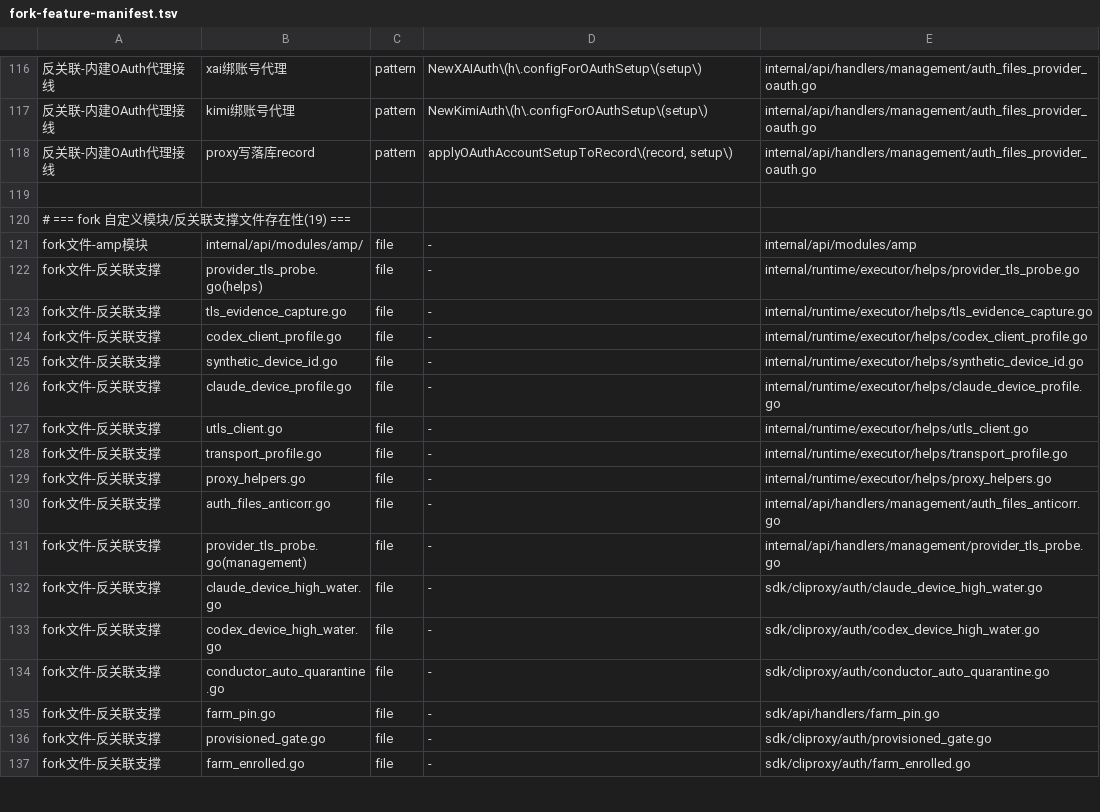
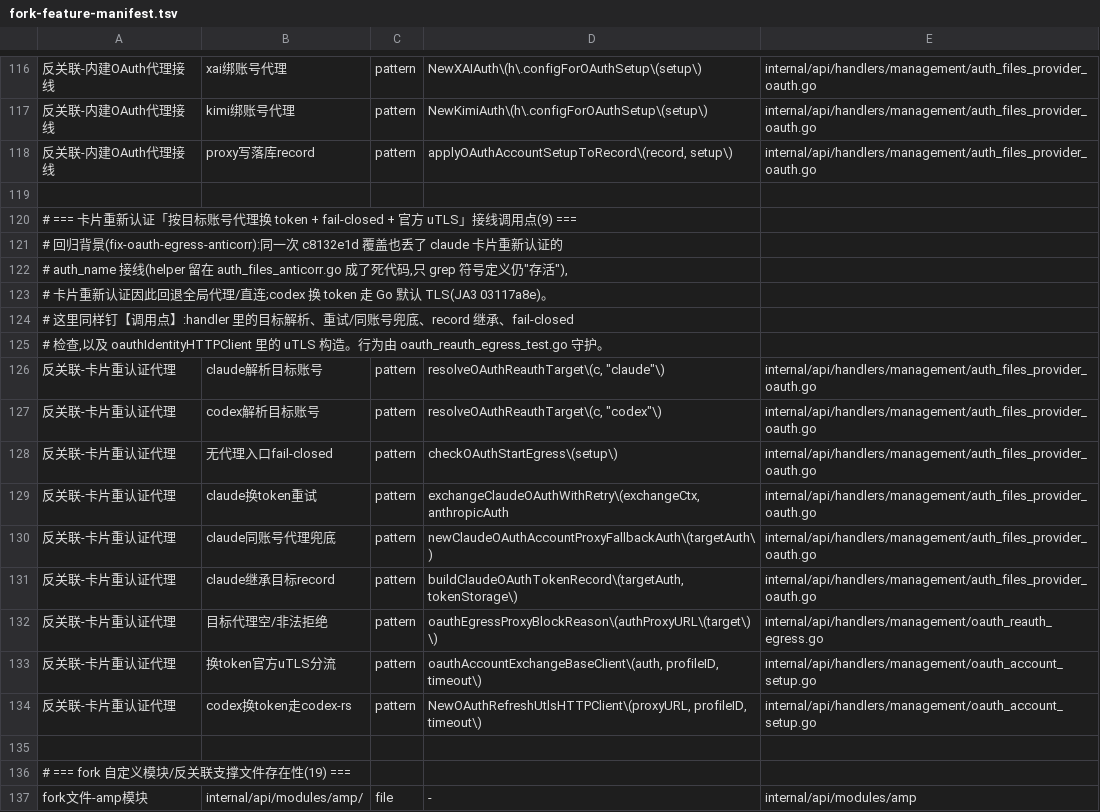
Before and after one commit to 0xTract0r/CLIProxyAPIPlus, a TSV file: scripts/upstream-sync/fork-feature-manifest.tsv, drawn as a sheet; only a part is shown, gaps mark what is left out; the shorter side is filled out with more unchanged rows; the diff names each change by its address in the sheet, - before the commit and + after, or states it on an @@ line.

```diff
--- a/scripts/upstream-sync/fork-feature-manifest.tsv
+++ b/scripts/upstream-sync/fork-feature-manifest.tsv
+row 120: # === 卡片重新认证「按目标账号代理换 token + fail-closed + 官方 uTLS」接线调用点(9) ===
+row 121: # 回归背景(fix-oauth-egress-anticorr):同一次 c8132e1d 覆盖也丢了 claude 卡片重新认证的
+row 122: # auth_name 接线(helper 留在 auth_files_anticorr.go 成了死代码,只 grep 符号定义仍"存活"),
+row 123: # 卡片重新认证因此回退全局代理/直连;codex 换 token 走 Go 默认 TLS(JA3 03117a8e)。
+row 124: # 这里同样钉【调用点】:handler 里的目标解析、重试/同账号兜底、record 继承、fail-closed
+row 125: # 检查,以及 oauthIdentityHTTPClient 里的 uTLS 构造。行为由 oauth_reauth_egress_test.go 守护。
+row 126: 反关联-卡片重认证代理 | claude解析目标账号 | pattern | resolveOAuthReauthTarget\(c, "claude"\) | internal/api/handlers/management/auth_files_provider_oauth.go
+row 127: 反关联-卡片重认证代理 | codex解析目标账号 | pattern | resolveOAuthReauthTarget\(c, "codex"\) | internal/api/handlers/management/auth_files_provider_oauth.go
+row 128: 反关联-卡片重认证代理 | 无代理入口fail-closed | pattern | checkOAuthStartEgress\(setup\) | internal/api/handlers/management/auth_files_provider_oauth.go
+row 129: 反关联-卡片重认证代理 | claude换token重试 | pattern | exchangeClaudeOAuthWithRetry\(exchangeCtx, anthropicAuth | internal/api/handlers/management/auth_files_provider_oauth.go
+row 130: 反关联-卡片重认证代理 | claude同账号代理兜底 | pattern | newClaudeOAuthAccountProxyFallbackAuth\(targetAuth\) | internal/api/handlers/management/auth_files_provider_oauth.go
+row 131: 反关联-卡片重认证代理 | claude继承目标record | pattern | buildClaudeOAuthTokenRecord\(targetAuth, tokenStorage\) | internal/api/handlers/management/auth_files_provider_oauth.go
+row 132: 反关联-卡片重认证代理 | 目标代理空/非法拒绝 | pattern | oauthEgressProxyBlockReason\(authProxyURL\(target\)\) | internal/api/handlers/management/oauth_reauth_egress.go
+row 133: 反关联-卡片重认证代理 | 换token官方uTLS分流 | pattern | oauthAccountExchangeBaseClient\(auth, profileID, timeout\) | internal/api/handlers/management/oauth_account_setup.go
+row 134: 反关联-卡片重认证代理 | codex换token走codex-rs | pattern | NewOAuthRefreshUtlsHTTPClient\(proxyURL, profileID, timeout\) | internal/api/handlers/management/oauth_account_setup.go
+row 135: (empty)
```
